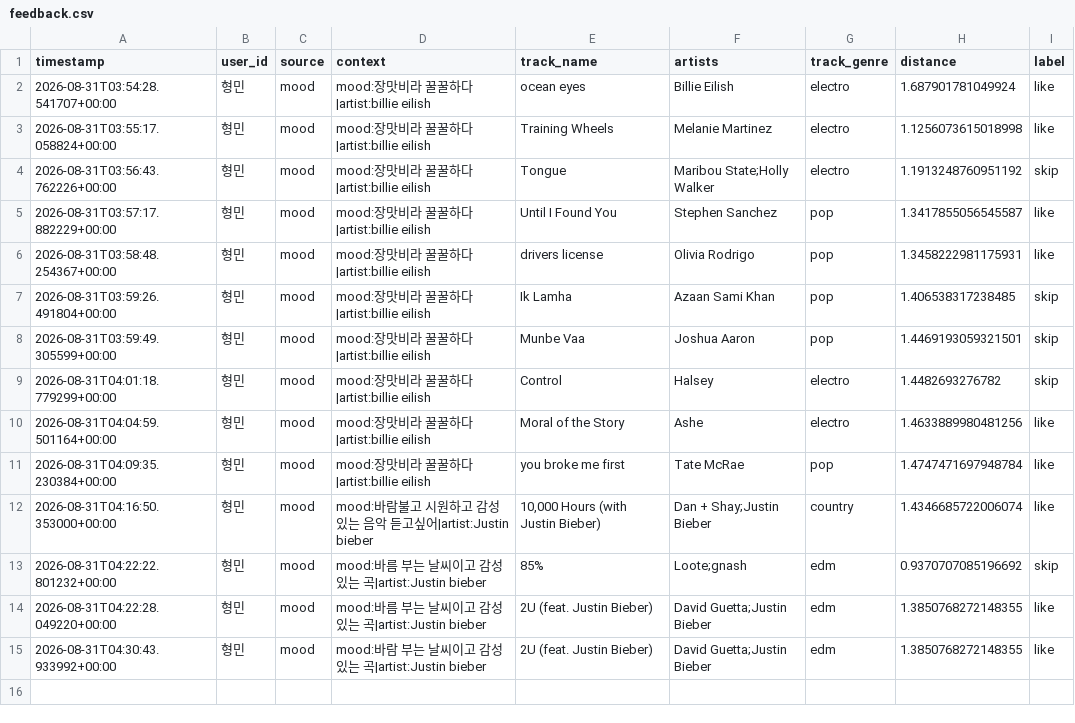
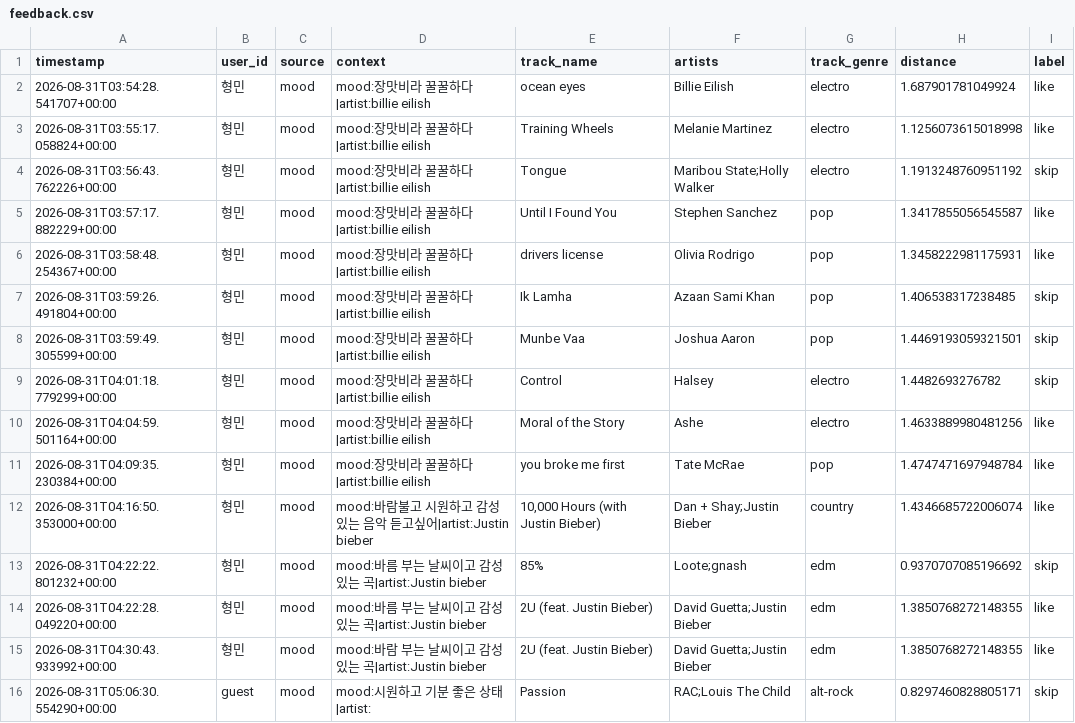
Before and after one commit to Hyoungmin2/mood-song-recommender, a CSV file: feedback.csv, drawn as a sheet; the diff names each change by its address in the sheet, - before the commit and + after, or states it on an @@ line.

Commit message:
Merge feedback collected on the deployed app before it could be lost on reboot

```diff
--- a/feedback.csv
+++ b/feedback.csv
+row 16: 2026-08-31T05:06:30.554290+00:00 | guest | mood | mood:시원하고 기분 좋은 상태 |artist: | Passion | RAC;Louis The Child | alt-rock | 0.8297460828805171 | skip
```
